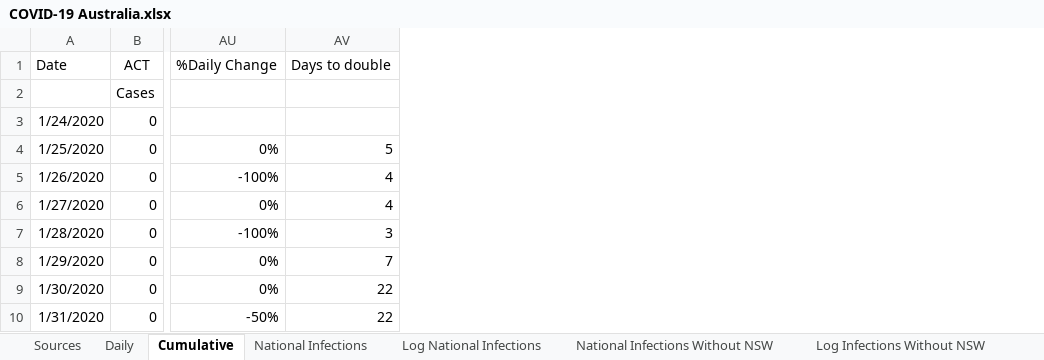
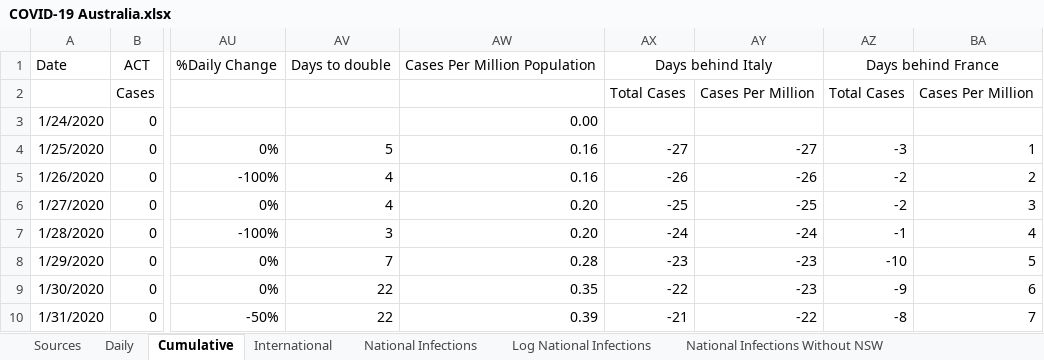
Before and after one commit to MarcusP-P/AusCovid-19, an Excel workbook: COVID-19 Australia.xlsx, sheet Cumulative, drawn as a sheet; only a part is shown, gaps mark what is left out; values as stored, in another font and other column widths than the file's, no borders; the diff names each change by its address in the sheet, - before the commit and + after, or states it on an @@ line.

Commit message:
15/3/20 R1
Added Cases per Million
Added Itanian and French cases (Data may not be accurate for these, but Approximate is enough for what I want to do with it)
Added French and Italian cases per Million
Added Days behind Italay and France for cumulative and cases per million
Added Additional information sources

```diff
--- a/COVID-19 Australia.xlsx (sheet Cumulative)
+++ b/COVID-19 Australia.xlsx (sheet Cumulative)
+sheet tab: International
+column AW, rows 1-10: Cases Per Million Population |  | 0.00 | 0.16 | 0.16 | 0.20 | 0.20 | 0.28 | 0.35 | 0.39
+column AX, rows 1-10: Days behind Italy | Total Cases |  | -27 | -26 | -25 | -24 | -23 | -22 | -21
+column AY, rows 2-10: Cases Per Million |  | -27 | -26 | -25 | -24 | -23 | -23 | -22
+column AZ, rows 1-10: Days behind France | Total Cases |  | -3 | -2 | -2 | -1 | -10 | -9 | -8
+column BA, rows 2-10: Cases Per Million |  | 1 | 2 | 3 | 4 | 5 | 6 | 7
```
Also changed, not shown: sheet Changelog, sheet Sources, other sheet tabs, charts or pictures.
